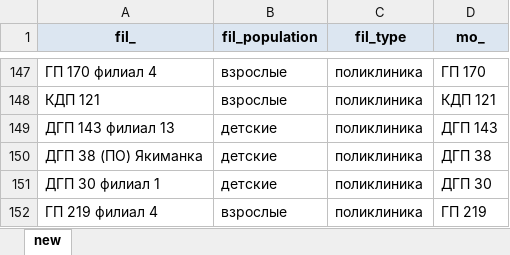
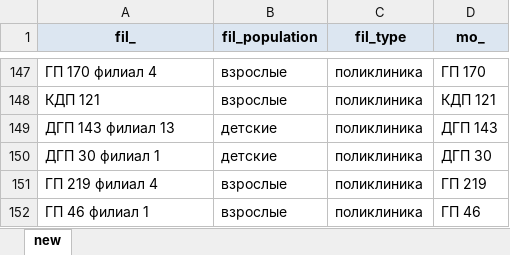
Before and after one commit to timosii/my_administrator, an Excel workbook: app/database/insert_dicts/data/fils_dict.xlsx, sheet new, drawn as a sheet; only a part is shown, gaps mark what is left out; the shorter side is filled out with more unchanged rows; values as stored, in another font and other column widths than the file's, no borders; the diff names each change by its address in the sheet, - before the commit and + after, or states it on an @@ line.

```diff
--- a/app/database/insert_dicts/data/fils_dict.xlsx (sheet new)
+++ b/app/database/insert_dicts/data/fils_dict.xlsx (sheet new)
-row 150: ДГП 38 (ПО) Якиманка | детские | поликлиника | ДГП 38
```
Also changed, not shown: 1 other file.
